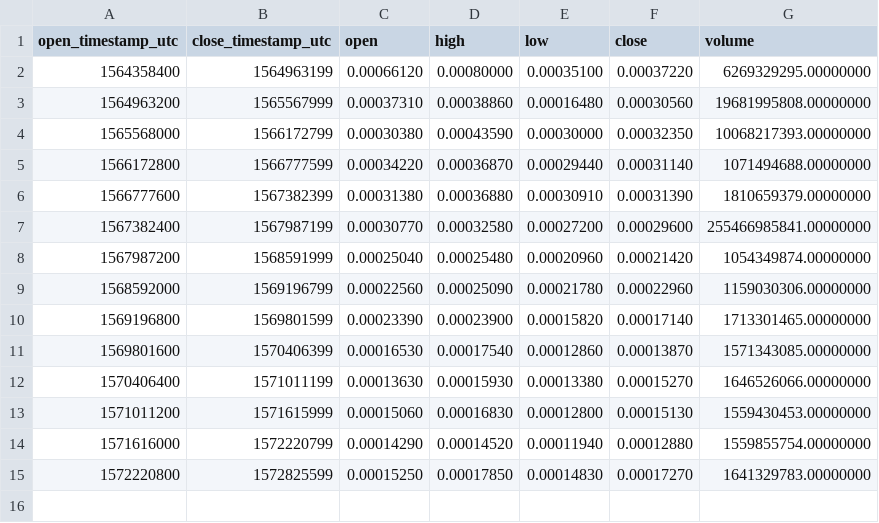
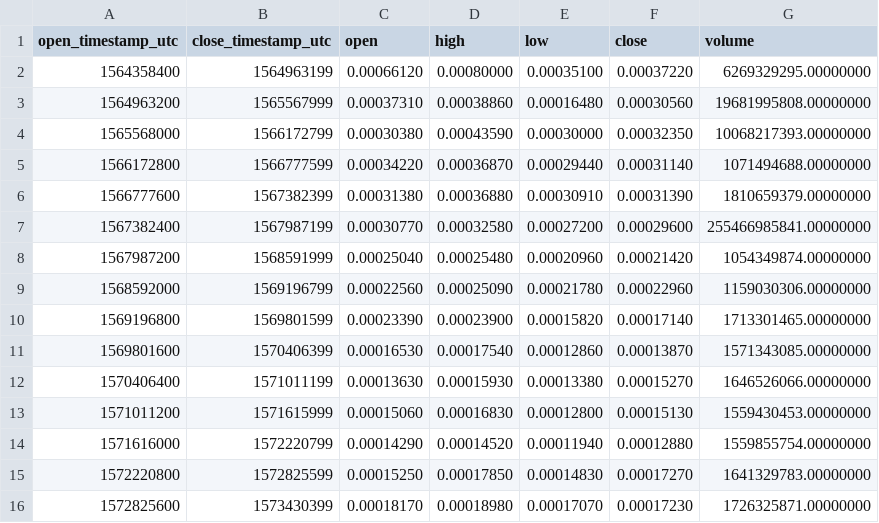
Before and after one commit to cryptobigbro/binance-WINUSDC, a CSV file: binance-WINUSDC-1w.csv, drawn as a sheet; the diff names each change by its address in the sheet, - before the commit and + after, or states it on an @@ line.

```diff
--- a/binance-WINUSDC-1w.csv
+++ b/binance-WINUSDC-1w.csv
+row 16: 1572825600 | 1573430399 | 0.00018170 | 0.00018980 | 0.00017070 | 0.00017230 | 1726325871.00000000
```
Also changed, not shown: binance-WINUSDC-1d.csv, binance-WINUSDC-1h.csv.
